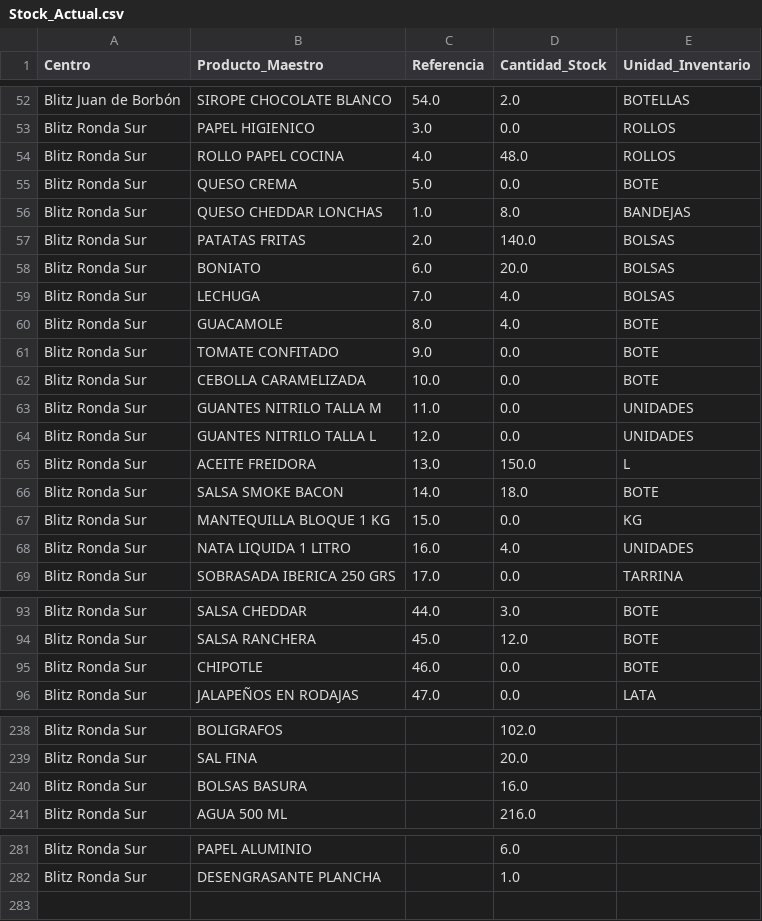
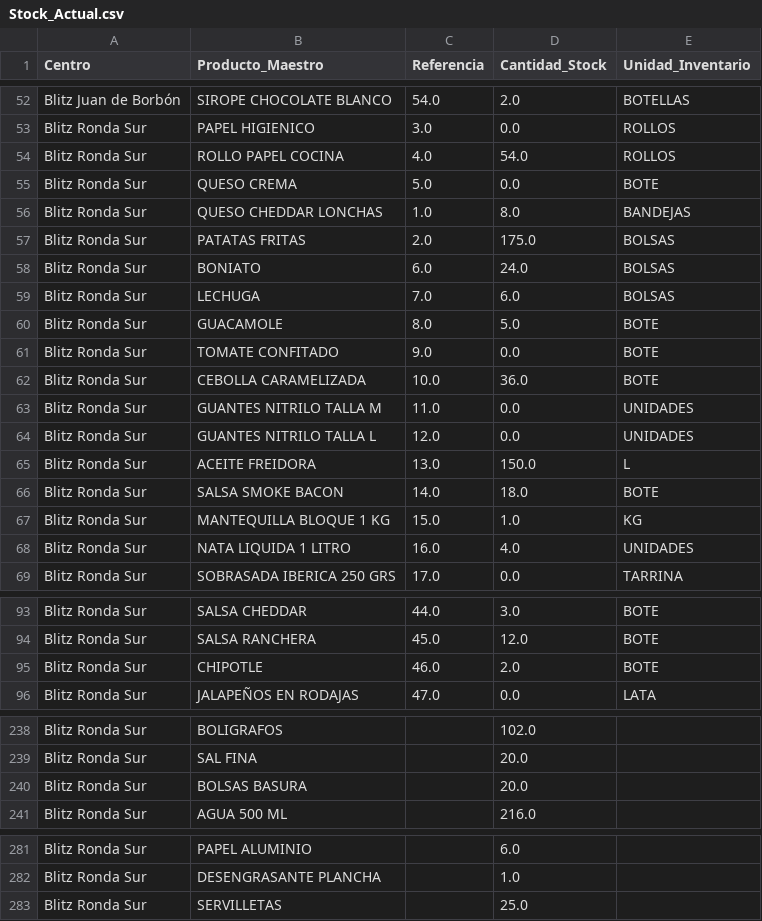
Before and after one commit to salvaandreo-lab/blitz-stock, a CSV file: Stock_Actual.csv, drawn as a sheet; only a part is shown, gaps mark what is left out.

Commit message:
Actualización de Stock_Actual.csv

```diff
--- a/Stock_Actual.csv
+++ b/Stock_Actual.csv
@@ -53,11 +53,11 @@ Blitz  Juan de Borbón,SIROPE CHOCOLATE BLANCO,54.0,2.0,BOTELLAS
 Blitz Ronda Sur,PAPEL HIGIENICO,3.0,0.0,ROLLOS
-Blitz Ronda Sur,ROLLO PAPEL COCINA,4.0,48.0,ROLLOS
+Blitz Ronda Sur,ROLLO PAPEL COCINA,4.0,54.0,ROLLOS
 Blitz Ronda Sur,QUESO CREMA,5.0,0.0,BOTE
 Blitz Ronda Sur,QUESO CHEDDAR LONCHAS,1.0,8.0,BANDEJAS
-Blitz Ronda Sur,PATATAS FRITAS,2.0,140.0,BOLSAS
-Blitz Ronda Sur,BONIATO,6.0,20.0,BOLSAS
-Blitz Ronda Sur,LECHUGA,7.0,4.0,BOLSAS
-Blitz Ronda Sur,GUACAMOLE,8.0,4.0,BOTE
+Blitz Ronda Sur,PATATAS FRITAS,2.0,175.0,BOLSAS
+Blitz Ronda Sur,BONIATO,6.0,24.0,BOLSAS
+Blitz Ronda Sur,LECHUGA,7.0,6.0,BOLSAS
+Blitz Ronda Sur,GUACAMOLE,8.0,5.0,BOTE
 Blitz Ronda Sur,TOMATE CONFITADO,9.0,0.0,BOTE
-Blitz Ronda Sur,CEBOLLA CARAMELIZADA,10.0,0.0,BOTE
+Blitz Ronda Sur,CEBOLLA CARAMELIZADA,10.0,36.0,BOTE
 Blitz Ronda Sur,GUANTES NITRILO TALLA M,11.0,0.0,UNIDADES
@@ -66,3 +66,3 @@ Blitz Ronda Sur,ACEITE FREIDORA,13.0,150.0,L
 Blitz Ronda Sur,SALSA SMOKE BACON,14.0,18.0,BOTE
-Blitz Ronda Sur,MANTEQUILLA BLOQUE 1 KG,15.0,0.0,KG
+Blitz Ronda Sur,MANTEQUILLA BLOQUE 1 KG,15.0,1.0,KG
 Blitz Ronda Sur,NATA LIQUIDA 1 LITRO,16.0,4.0,UNIDADES
@@ -94,3 +94,3 @@ Blitz Ronda Sur,SALSA CHEDDAR,44.0,3.0,BOTE
 Blitz Ronda Sur,SALSA RANCHERA,45.0,12.0,BOTE
-Blitz Ronda Sur,CHIPOTLE,46.0,0.0,BOTE
+Blitz Ronda Sur,CHIPOTLE,46.0,2.0,BOTE
 Blitz Ronda Sur,JALAPEÑOS EN RODAJAS,47.0,0.0,LATA
@@ -239,3 +239,3 @@ Blitz Ronda Sur,BOLIGRAFOS,,102.0,
 Blitz Ronda Sur,SAL FINA,,20.0,
-Blitz Ronda Sur,BOLSAS BASURA,,16.0,
+Blitz Ronda Sur,BOLSAS BASURA,,20.0,
 Blitz Ronda Sur,AGUA 500 ML,,216.0,
@@ -282 +282,2 @@ Blitz Ronda Sur,PAPEL ALUMINIO,,6.0,
 Blitz Ronda Sur,DESENGRASANTE PLANCHA,,1.0,
+Blitz Ronda Sur,SERVILLETAS,,25.0,
```
